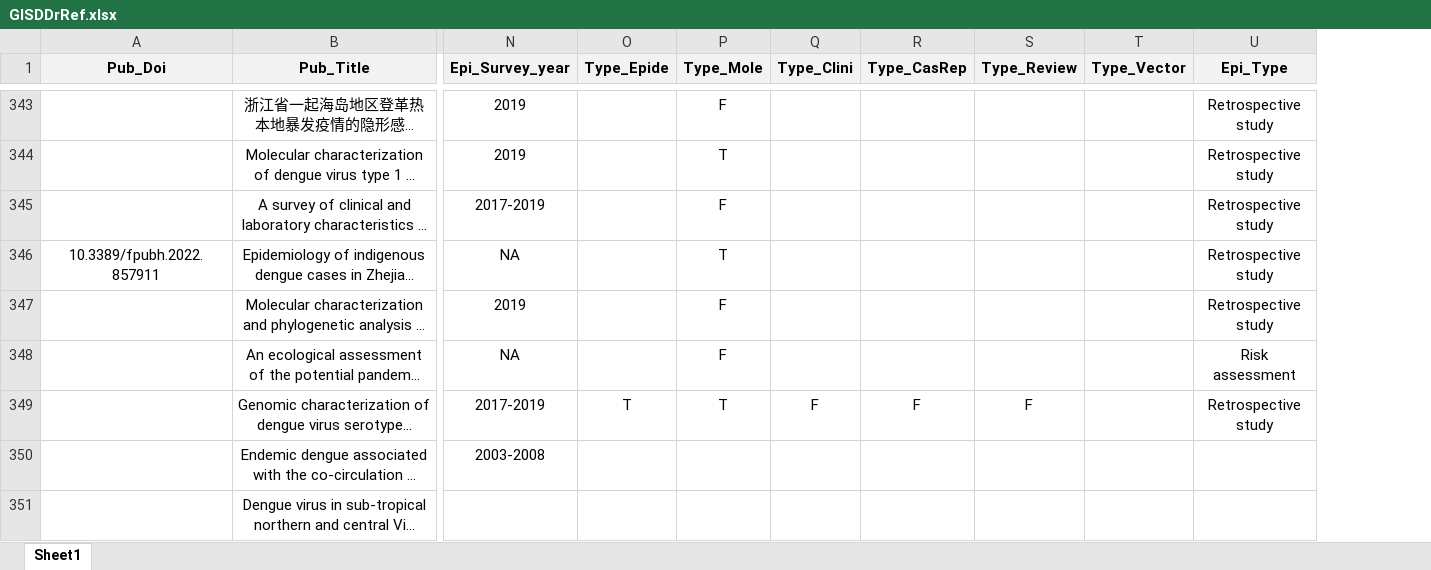
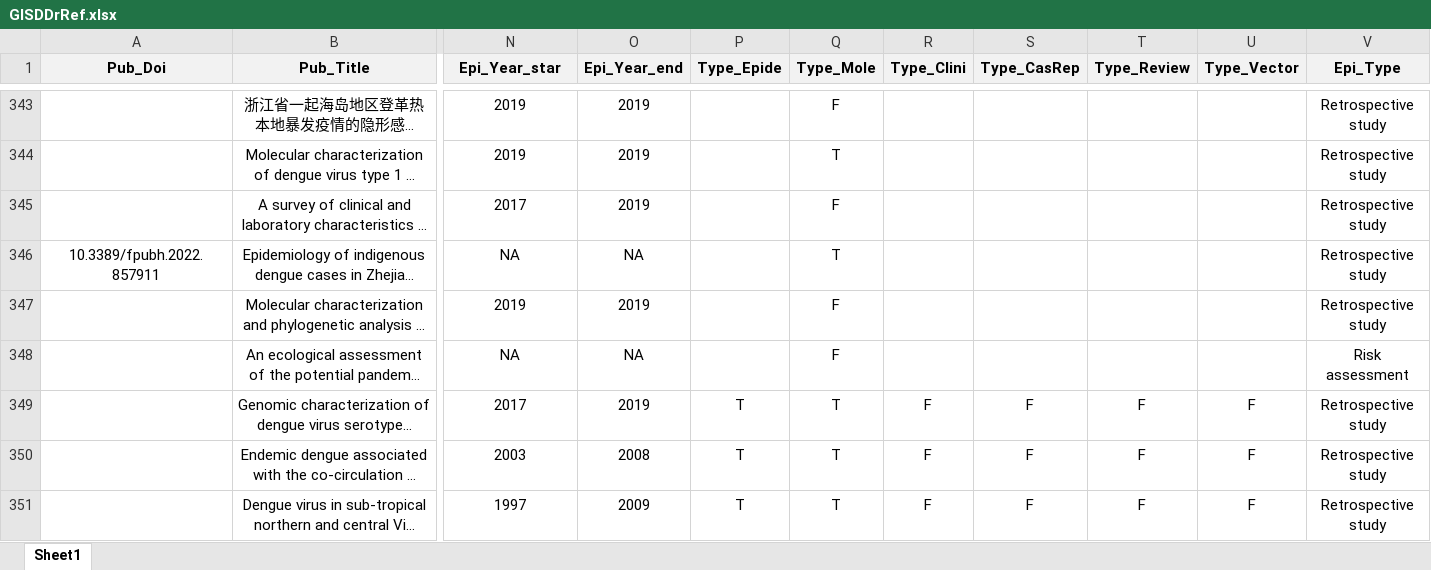
Before and after one commit to GuoXiang9399/GISDDrRef, an Excel workbook: GISDDrRef.xlsx, sheet Sheet1, drawn as a sheet; only a part is shown, gaps mark what is left out; long unchanged cells end in …; values as stored, in another font and other column widths than the file's, no borders; addresses are those after the commit; the diff covers the shown part only; the diff names each change by its address in the sheet, - before the commit and + after, or states it on an @@ line.

```diff
--- a/GISDDrRef.xlsx (sheet Sheet1)
+++ b/GISDDrRef.xlsx (sheet Sheet1)
+column O (Epi_Year_end), rows 343-351: 2019 | 2019 | 2019 | NA | 2019 | NA | 2019 | 2008 | 2009
-N1: Epi_Survey_year
+N1: Epi_Year_star
-N345 (Epi_Year_star): 2017-2019
+N345 (Epi_Year_star): 2017
-N349 (Epi_Year_star): 2017-2019
+N349 (Epi_Year_star): 2017
-U349:U351 (Type_Vector): (empty)
+U349:U351 (Type_Vector): F
-N350 (Epi_Year_star): 2003-2008
+N350 (Epi_Year_star): 2003
-P350:P351 (Type_Epide): (empty)
+P350:P351 (Type_Epide): T
-Q350:Q351 (Type_Mole): (empty)
+Q350:Q351 (Type_Mole): T
-R350:R351 (Type_Clini): (empty)
+R350:R351 (Type_Clini): F
-S350:S351 (Type_CasRep): (empty)
+S350:S351 (Type_CasRep): F
-T350:T351 (Type_Review): (empty)
+T350:T351 (Type_Review): F
-V350:V351 (Epi_Type): (empty)
+V350:V351 (Epi_Type): Retrospective study
-N351 (Epi_Year_star): (empty)
+N351 (Epi_Year_star): 1997
```
Also changed, not shown: 110 edited cells elsewhere in this sheet, 3 other files.
